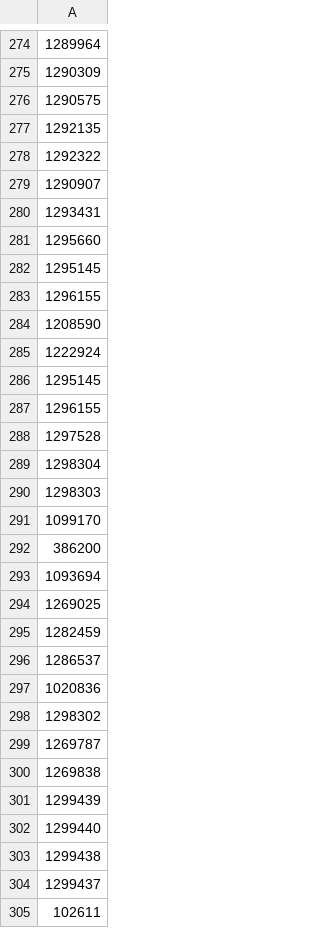
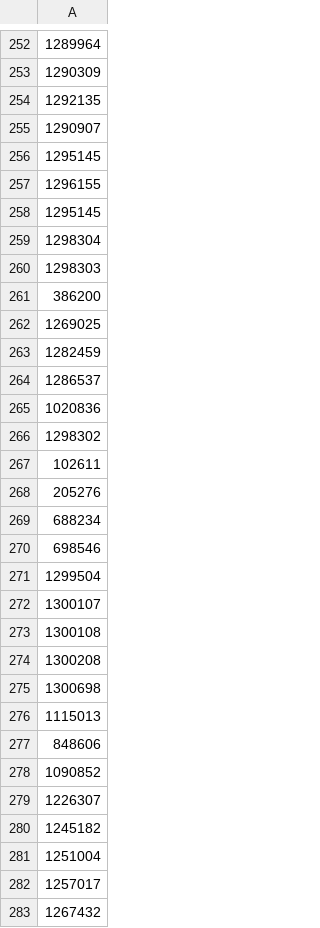
Before and after one commit to mattyschell/geodatabase-buildings-bbl-qa, a CSV file: bbl-qa-ack.csv, drawn as a sheet; only a part is shown, gaps mark what is left out; the shorter side is filled out with more unchanged rows; the diff covers the shown part only.

Commit message:
review acks resolves #20

```diff
--- a/bbl-qa-ack.csv
+++ b/bbl-qa-ack.csv
@@ -275,20 +253,10 @@
 1290309
-1290575
 1292135
-1292322
 1290907
-1293431
-1295660
 1295145
 1296155
-1208590
-1222924
 1295145
-1296155
-1297528
 1298304
 1298303
-1099170
 386200
-1093694
 1269025
@@ -298,8 +266,2 @@
 1298302
-1269787
-1269838
-1299439
-1299440
-1299438
-1299437
 102611
```
Also changed, not shown: 22 removed rows elsewhere in this file.
